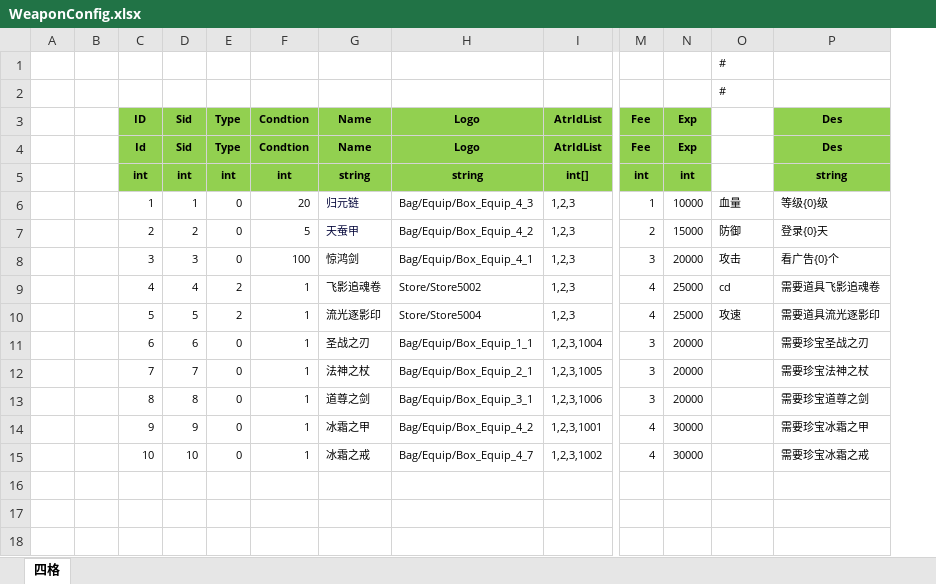
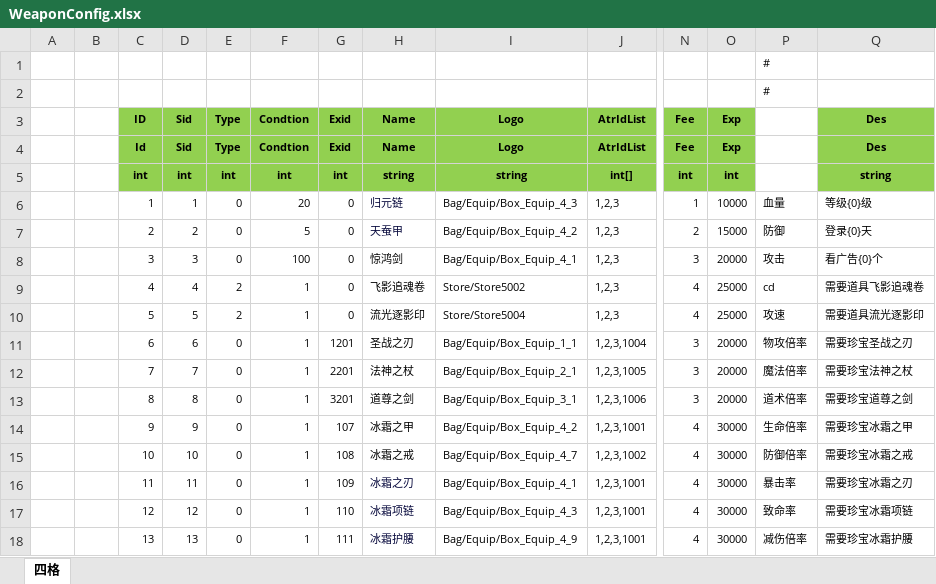
Before and after one commit to wokanjianyang/legend2, an Excel workbook: Excel/WeaponConfig.xlsx, sheet 四格, drawn as a sheet; only a part is shown, gaps mark what is left out; values as stored, in another font and other column widths than the file's, no borders; addresses are those after the commit; rows hold the shown columns only; the diff names each change by its address in the sheet, - before the commit and + after, or states it on an @@ line.

```diff
--- a/Excel/WeaponConfig.xlsx (sheet 四格)
+++ b/Excel/WeaponConfig.xlsx (sheet 四格)
+column G (Exid), rows 4-15: Exid | int | 0 | 0 | 0 | 0 | 0 | 1201 | 2201 | 3201 | 107 | 108
-P11: (empty)
+P11: 物攻倍率
-P12: (empty)
+P12: 魔法倍率
-P13: (empty)
+P13: 道术倍率
-P14: (empty)
+P14: 生命倍率
-P15: (empty)
+P15: 防御倍率
+row 16:  |  | 11 | 11 | 0 | 1 | 109 | 冰霜之刃 | Bag/Equip/Box_Equip_4_1 | 1,2,3,1001 | 4 | 30000 | 暴击率 | 需要珍宝冰霜之刃
+row 17:  |  | 12 | 12 | 0 | 1 | 110 | 冰霜项链 | Bag/Equip/Box_Equip_4_3 | 1,2,3,1001 | 4 | 30000 | 致命率 | 需要珍宝冰霜项链
+row 18:  |  | 13 | 13 | 0 | 1 | 111 | 冰霜护腰 | Bag/Equip/Box_Equip_4_9 | 1,2,3,1001 | 4 | 30000 | 减伤倍率 | 需要珍宝冰霜护腰
```
Also changed, not shown: Excel/ExclusiveConfig.xlsx, 16 other files.
